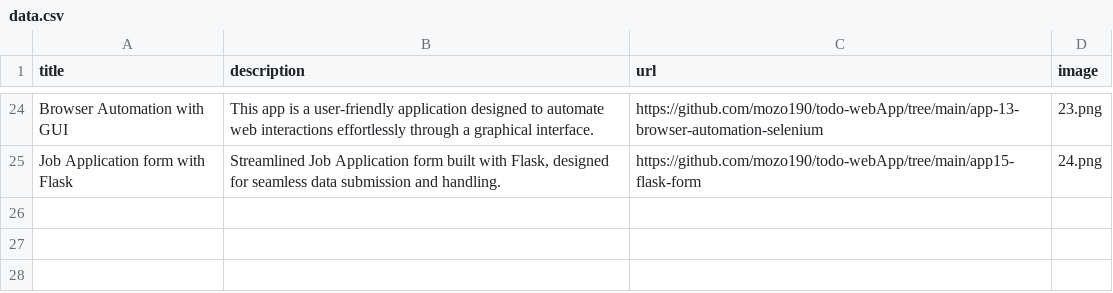
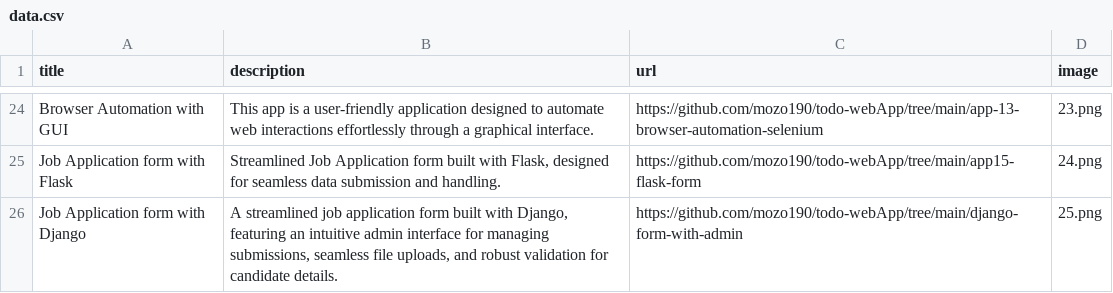
Before and after one commit to mozo190/todo-webApp, a CSV file: app2-portfolio/data.csv, drawn as a sheet; only a part is shown, gaps mark what is left out.

Commit message:
new project added

```diff
--- a/app2-portfolio/data.csv
+++ b/app2-portfolio/data.csv
@@ -25 +25,2 @@ Browser Automation with GUI;This app  is a user-friendly application designed to
 Job Application form with Flask;Streamlined Job Application form built with Flask, designed for seamless data submission and handling.;https://github.com/mozo190/todo-webApp/tree/main/app15-flask-form;24.png
+Job Application form with Django;A streamlined job application form built with Django, featuring an intuitive admin interface for managing submissions, seamless file uploads, and robust validation for candidate details.;https://github.com/mozo190/todo-webApp/tree/main/django-form-with-admin;25.png
```
